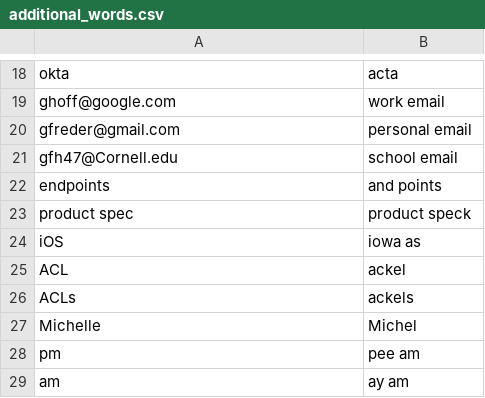
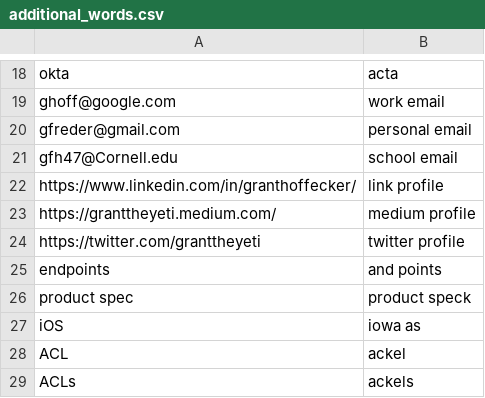
Before and after one commit to ulyssesdouglass/knausj_talon, a CSV file: settings/additional_words.csv, drawn as a sheet; only a part is shown, gaps mark what is left out; the shorter side is filled out with more unchanged rows.

Commit message:
add social profiles

```diff
--- a/settings/additional_words.csv
+++ b/settings/additional_words.csv
@@ -21,2 +21,5 @@ gfreder@gmail.com,personal email
 gfh47@Cornell.edu,school email
+https://www.linkedin.com/in/granthoffecker/,link profile
+https://granttheyeti.medium.com/,medium profile
+https://twitter.com/granttheyeti,twitter profile
 endpoints,and points
```
